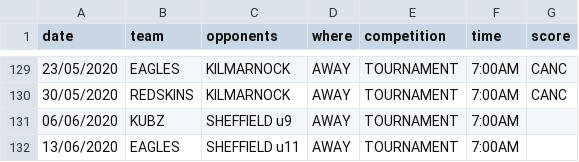
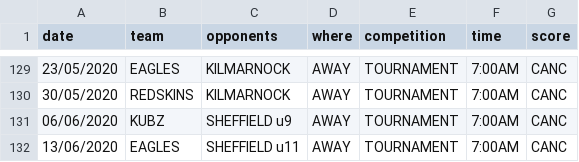
Before and after one commit to neilkeddie/Kirkcaldy-Ice-Hockey-Club, a CSV file: public/data/HockeyFixtures.csv, drawn as a sheet; only a part is shown, gaps mark what is left out.

```diff
--- a/public/data/HockeyFixtures.csv
+++ b/public/data/HockeyFixtures.csv
@@ -130,3 +130,3 @@
 "30/05/2020","REDSKINS","KILMARNOCK","AWAY","TOURNAMENT","7:00AM","CANC"
-"06/06/2020","KUBZ","SHEFFIELD u9","AWAY","TOURNAMENT","7:00AM",""
-"13/06/2020","EAGLES","SHEFFIELD u11","AWAY","TOURNAMENT","7:00AM",""
+"06/06/2020","KUBZ","SHEFFIELD u9","AWAY","TOURNAMENT","7:00AM","CANC"
+"13/06/2020","EAGLES","SHEFFIELD u11","AWAY","TOURNAMENT","7:00AM","CANC"
```
Also changed, not shown: 1 other file.
